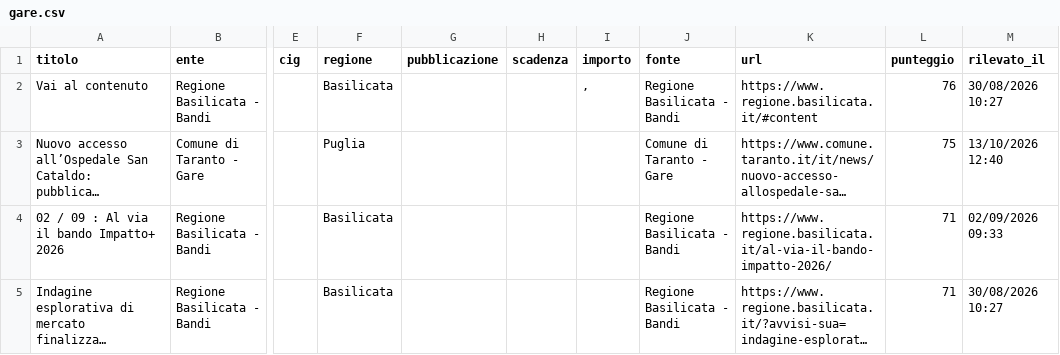
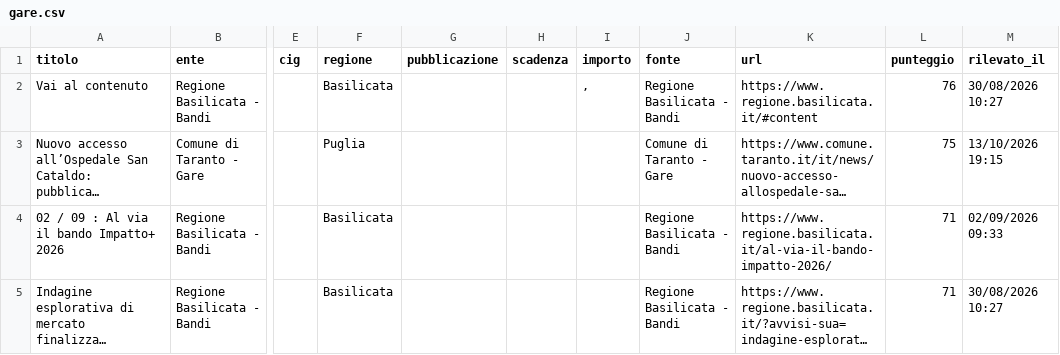
Before and after one commit to giovannipiccionebusiness-sudo/radar-appalti, a CSV file: data/gare.csv, drawn as a sheet; only a part is shown, gaps mark what is left out; long unchanged cells end in …; the diff covers the shown part only; the diff names each change by its address in the sheet, - before the commit and + after, or states it on an @@ line.

```diff
--- a/data/gare.csv
+++ b/data/gare.csv
-M3 (rilevato_il): 13/10/2026 12:40
+M3 (rilevato_il): 13/10/2026 19:15
```
Also changed, not shown: 3 added rows and 20 edited cells elsewhere in this file, 1 other file.
